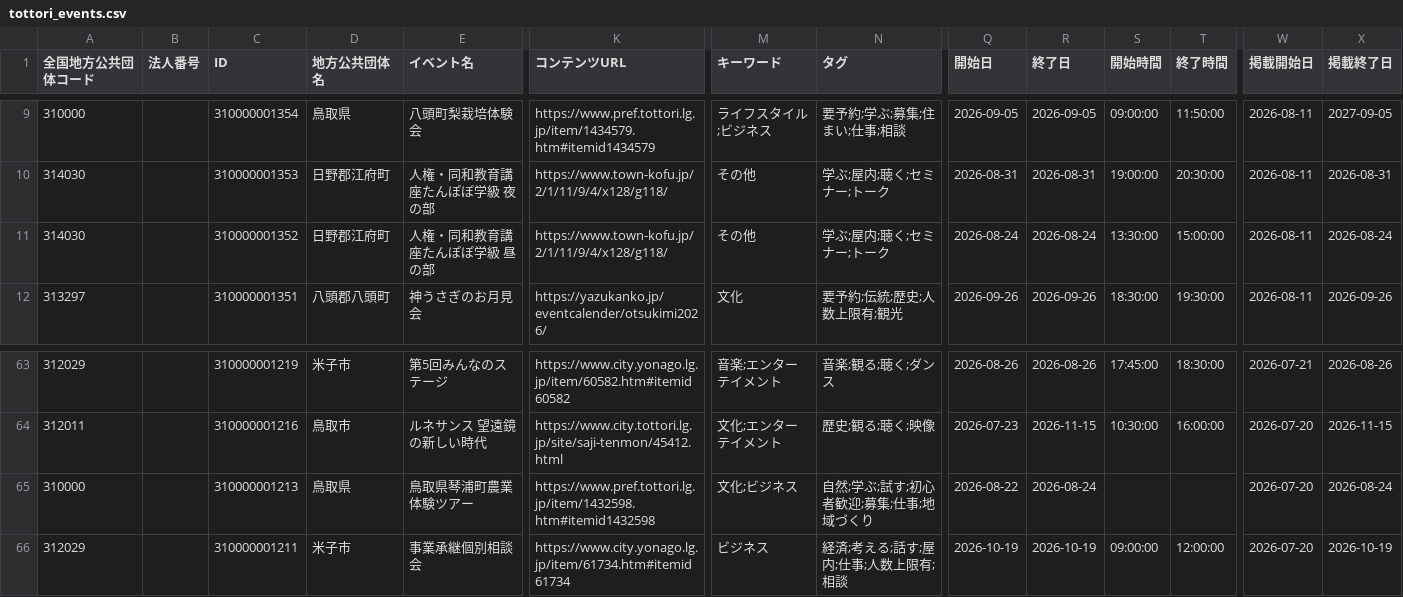
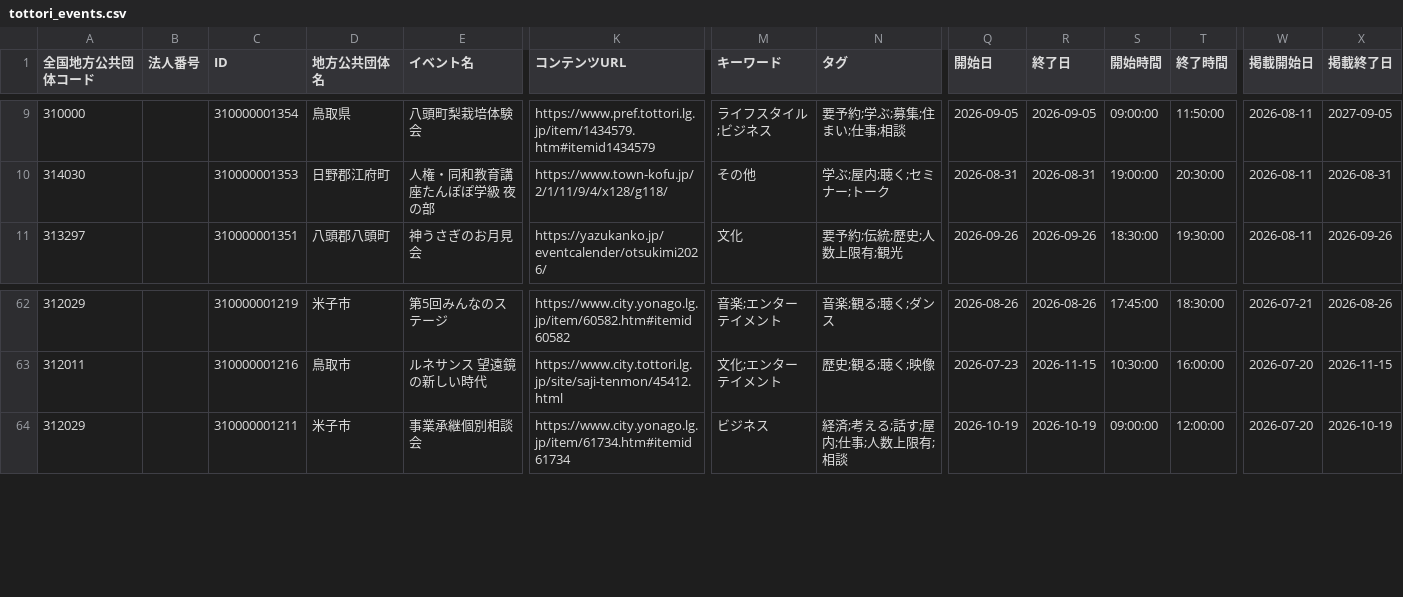
Before and after one commit to suzuking001/event_map, a CSV file: data/tottori_events.csv, drawn as a sheet; only a part is shown, gaps mark what is left out; rows hold the shown columns only; the diff names each change by its address in the sheet, - before the commit and + after, or states it on an @@ line.

```diff
--- a/data/tottori_events.csv
+++ b/data/tottori_events.csv
-row 11: 314030 |  | 310000001352 | 日野郡江府町 | 人権・同和教育講座たんぽぽ学級 昼の部 | https://www.town-kofu.jp/2/1/11/9/4/x128/g118/ | その他 | 学ぶ;屋内;聴く;セミナー;トーク | 2026-08-24 | 2026-08-24 | 13:30:00 | 15:00:00 | 2026-08-11 | 2026-08-24
-row 65: 310000 |  | 310000001213 | 鳥取県 | 鳥取県琴浦町農業体験ツアー | https://www.pref.tottori.lg.jp/item/1432598.htm#itemid1432598 | 文化;ビジネス | 自然;学ぶ;試す;初心者歓迎;募集;仕事;地域づくり | 2026-08-22 | 2026-08-24 |  |  | 2026-07-20 | 2026-08-24
```
Also changed, not shown: 1 other file.
